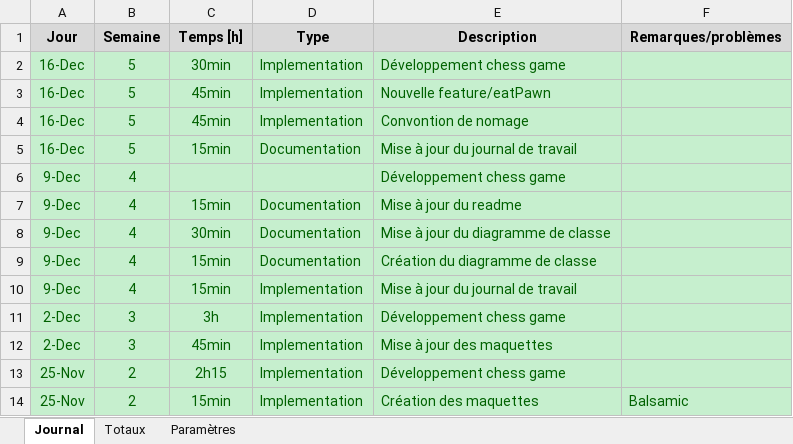
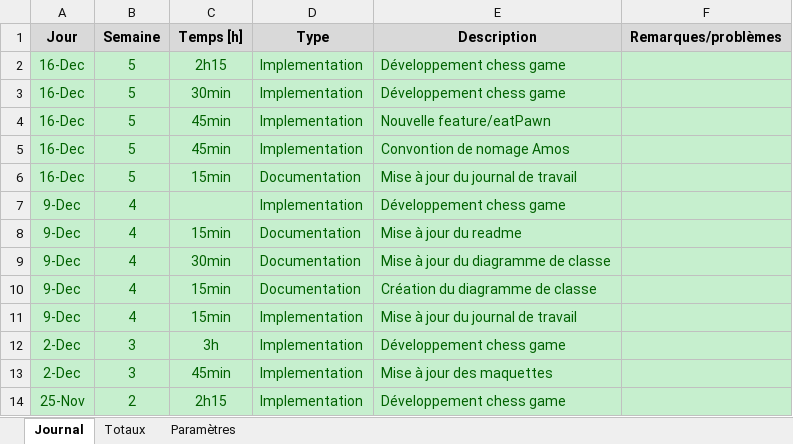
Before and after one commit to Paul-LoupGermain/Chess, an Excel workbook: Documentation/Rendu/Journal de travail-PL.xlsm, sheet Journal, drawn as a sheet; only a part is shown; the shorter side is filled out with more unchanged rows; values as stored, in another font and other column widths than the file's, no borders; charts and pictures not drawn; addresses are those after the commit; the diff names each change by its address in the sheet, - before the commit and + after, or states it on an @@ line.

Commit message:
Update doc PL

```diff
--- a/Documentation/Rendu/Journal de travail-PL.xlsm (sheet Journal)
+++ b/Documentation/Rendu/Journal de travail-PL.xlsm (sheet Journal)
+row 2: 16-Dec | 5 | 2h15 | Implementation | Développement chess game
-E5 (Description): Convontion de nomage
+E5 (Description): Convontion de nomage Amos
-D7 (Type): (empty)
+D7 (Type): Implementation
```
